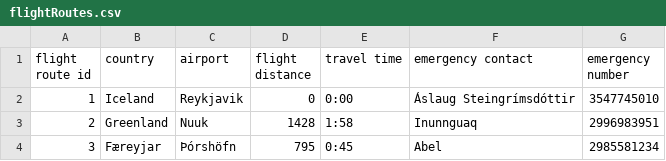
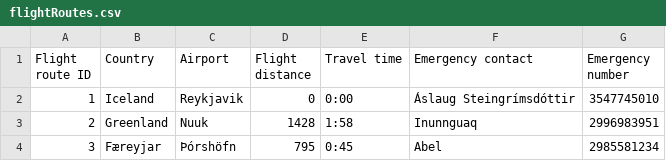
Before and after one commit to TheRobertSnow/HR_Dropouts, a CSV file: NaN_Air/DataFiles/flightRoutes.csv, drawn as a sheet.

Commit message:
Changed FlightRouteIO

```diff
--- a/NaN_Air/DataFiles/flightRoutes.csv
+++ b/NaN_Air/DataFiles/flightRoutes.csv
@@ -1,2 +1,2 @@
-flight route id,country,airport,flight distance,travel time,emergency contact,emergency number
+Flight route ID,Country,Airport,Flight distance,Travel time,Emergency contact,Emergency number
 1,Iceland,Reykjavik,0,0:00,Áslaug Steingrímsdóttir,3547745010
```
Also changed, not shown: 3 other files.
